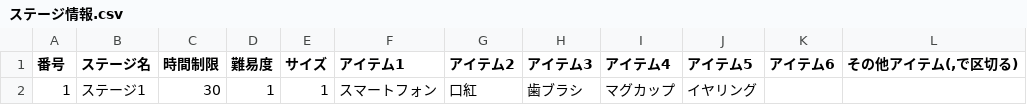
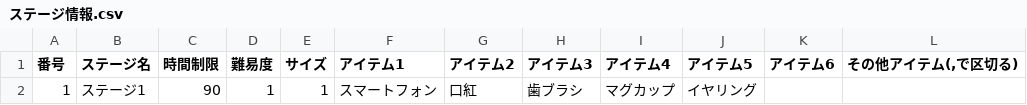
Before and after one commit to Yano1302/SuperDarling7, a CSV file: スパダリセブン(UnityData)/Assets/Resources/プランナー監獄エリア/探索パート情報/ステージ情報.csv, drawn as a sheet.

```diff
--- a/スパダリセブン(UnityData)/Assets/Resources/プランナー監獄エリア/探索パート情報/ステージ情報.csv
+++ b/スパダリセブン(UnityData)/Assets/Resources/プランナー監獄エリア/探索パート情報/ステージ情報.csv
@@ -1,2 +1,2 @@
 番号,ステージ名,時間制限,難易度,サイズ,アイテム1,アイテム2,アイテム3,アイテム4,アイテム5,アイテム6,"その他アイテム(,で区切る)"
-1,ステージ1,30,1,1,スマートフォン,口紅,歯ブラシ,マグカップ,イヤリング,,
+1,ステージ1,90,1,1,スマートフォン,口紅,歯ブラシ,マグカップ,イヤリング,,
```
Also changed, not shown: 10 other files.
